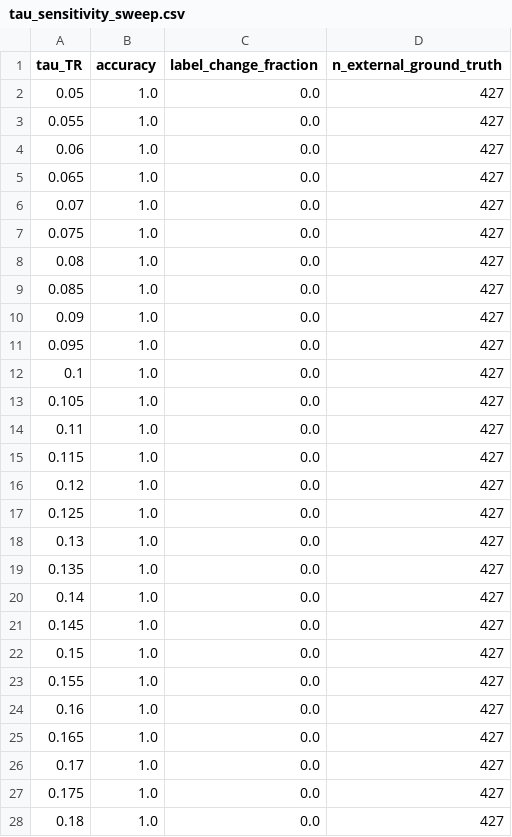
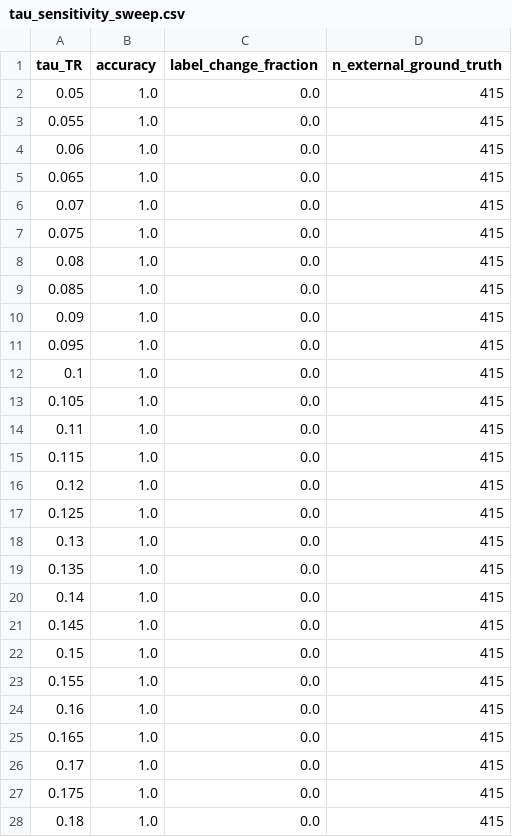
Before and after one commit to Chitiphat-Auvichien/scoring-functions, a CSV file: data/results/tau_sensitivity_sweep.csv, drawn as a sheet; only a part is shown; the diff covers the shown part only.

```diff
--- a/data/results/tau_sensitivity_sweep.csv
+++ b/data/results/tau_sensitivity_sweep.csv
@@ -1,28 +1,28 @@
 tau_TR,accuracy,label_change_fraction,n_external_ground_truth
-0.05,1.0,0.0,427
-0.055,1.0,0.0,427
-0.06,1.0,0.0,427
-0.065,1.0,0.0,427
-0.07,1.0,0.0,427
-0.075,1.0,0.0,427
-0.08,1.0,0.0,427
-0.085,1.0,0.0,427
-0.09,1.0,0.0,427
-0.095,1.0,0.0,427
-0.1,1.0,0.0,427
-0.105,1.0,0.0,427
-0.11,1.0,0.0,427
-0.115,1.0,0.0,427
-0.12,1.0,0.0,427
-0.125,1.0,0.0,427
-0.13,1.0,0.0,427
-0.135,1.0,0.0,427
-0.14,1.0,0.0,427
-0.145,1.0,0.0,427
-0.15,1.0,0.0,427
-0.155,1.0,0.0,427
-0.16,1.0,0.0,427
-0.165,1.0,0.0,427
-0.17,1.0,0.0,427
-0.175,1.0,0.0,427
-0.18,1.0,0.0,427
+0.05,1.0,0.0,415
+0.055,1.0,0.0,415
+0.06,1.0,0.0,415
+0.065,1.0,0.0,415
+0.07,1.0,0.0,415
+0.075,1.0,0.0,415
+0.08,1.0,0.0,415
+0.085,1.0,0.0,415
+0.09,1.0,0.0,415
+0.095,1.0,0.0,415
+0.1,1.0,0.0,415
+0.105,1.0,0.0,415
+0.11,1.0,0.0,415
+0.115,1.0,0.0,415
+0.12,1.0,0.0,415
+0.125,1.0,0.0,415
+0.13,1.0,0.0,415
+0.135,1.0,0.0,415
+0.14,1.0,0.0,415
+0.145,1.0,0.0,415
+0.15,1.0,0.0,415
+0.155,1.0,0.0,415
+0.16,1.0,0.0,415
+0.165,1.0,0.0,415
+0.17,1.0,0.0,415
+0.175,1.0,0.0,415
+0.18,1.0,0.0,415
```
Also changed, not shown: 164 edited cells elsewhere in this file, data/characterised_modes.csv, data/mol_list_method.csv, 33 other files.
